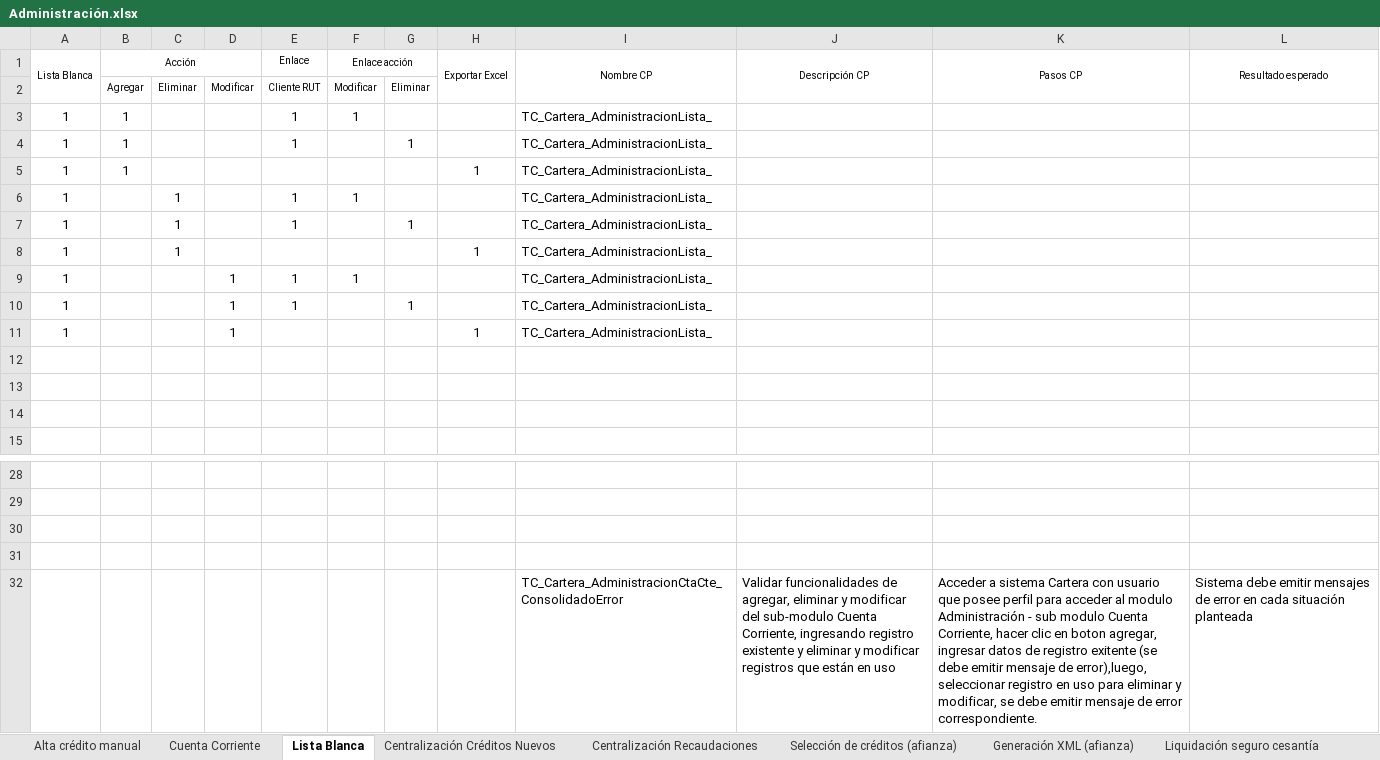
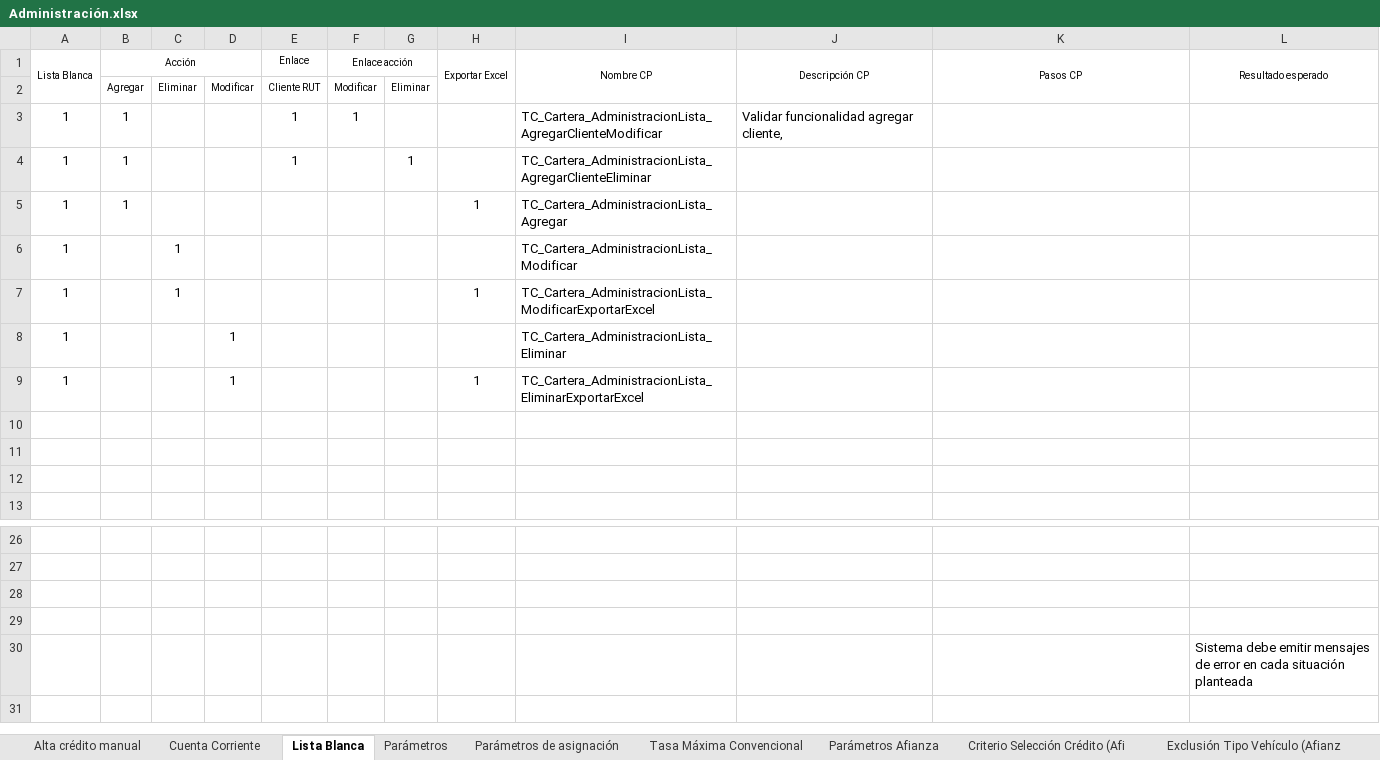
Before and after one commit to mvilches2508/Global-Testing, an Excel workbook: Casos Cartera/Administración.xlsx, sheet Lista Blanca, drawn as a sheet; only a part is shown, gaps mark what is left out; values as stored, in another font and other column widths than the file's, no borders; removed rows and columns are numbered as before the commit, all else as after; the diff names each change by its address in the sheet, - before the commit and + after, or states it on an @@ line.

```diff
--- a/Casos Cartera/Administración.xlsx (sheet Lista Blanca)
+++ b/Casos Cartera/Administración.xlsx (sheet Lista Blanca)
-sheet tab: Centralización Créditos Nuevos
+sheet tab: Parámetros
-sheet tab: Centralización Recaudaciones
+sheet tab: Parámetros de asignación
-sheet tab: Selección de créditos (afianza)
+sheet tab: Tasa Máxima Convencional
-sheet tab: Generación XML (afianza)
+sheet tab: Parámetros Afianza
-sheet tab: Liquidación seguro cesantía
+sheet tab: Criterio Selección Crédito (Afi
-I3 (Nombre CP): TC_Cartera_AdministracionLista_
+I3 (Nombre CP): TC_Cartera_AdministracionLista_AgregarClienteModificar
-J3 (Descripción CP): (empty)
+J3 (Descripción CP): Validar funcionalidad agregar cliente,
-I4 (Nombre CP): TC_Cartera_AdministracionLista_
+I4 (Nombre CP): TC_Cartera_AdministracionLista_AgregarClienteEliminar
-I5 (Nombre CP): TC_Cartera_AdministracionLista_
+I5 (Nombre CP): TC_Cartera_AdministracionLista_Agregar
-E6 (Enlace): 1
+E6 (Enlace): (empty)
-F6 (Enlace acción): 1
+F6 (Enlace acción): (empty)
-I6 (Nombre CP): TC_Cartera_AdministracionLista_
+I6 (Nombre CP): TC_Cartera_AdministracionLista_Modificar
-row 7: 1 |  | 1 |  | 1 |  | 1 |  | TC_Cartera_AdministracionLista_
-I7 (Nombre CP): TC_Cartera_AdministracionLista_
+I7 (Nombre CP): TC_Cartera_AdministracionLista_ModificarExportarExcel
-E8 (Enlace): 1
+E8 (Enlace): (empty)
-F8 (Enlace acción): 1
+F8 (Enlace acción): (empty)
-I8 (Nombre CP): TC_Cartera_AdministracionLista_
+I8 (Nombre CP): TC_Cartera_AdministracionLista_Eliminar
-row 10: 1 |  |  | 1 | 1 |  | 1 |  | TC_Cartera_AdministracionLista_
-I9 (Nombre CP): TC_Cartera_AdministracionLista_
+I9 (Nombre CP): TC_Cartera_AdministracionLista_EliminarExportarExcel
-row 32:  |  |  |  |  |  |  |  | TC_Cartera_AdministracionCtaCte_ConsolidadoError | Validar funcionalidades de agregar, eliminar y modificar del sub-modulo Cuenta Corriente, ingresando registro existente y eliminar y modificar registros que están en uso | Acceder a sistema Cartera con usuario que posee perfil para acceder al modulo Administración - sub modulo Cuenta Corriente, hacer clic en boton agregar, ingresar datos de registro exitente (se debe emitir mensaje de error),luego, seleccionar registro en uso para eliminar y modificar, se debe emitir mensaje de error correspondiente. | Sistema debe emitir mensajes de error en cada situación planteada
+row 30:  |  |  |  |  |  |  |  |  |  |  | Sistema debe emitir mensajes de error en cada situación planteada
```
Also changed, not shown: other sheet tabs, 1 other file.
